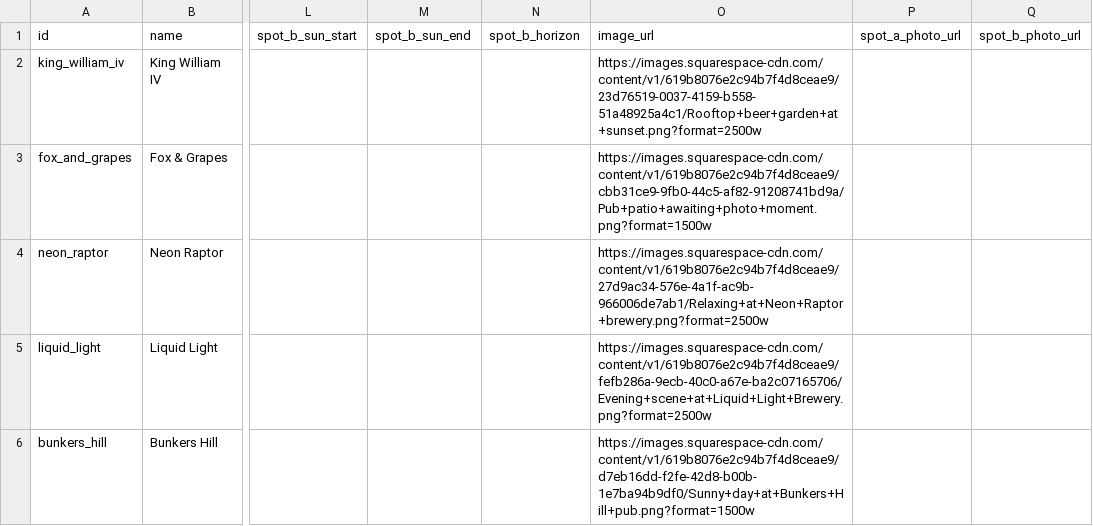
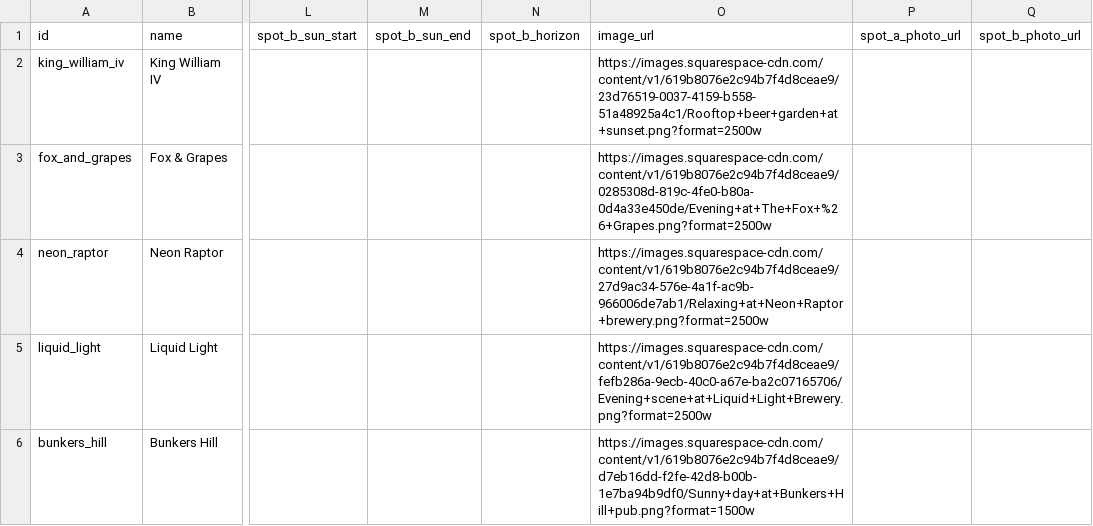
Before and after one commit to shawn845/DrinkingintheSun, a CSV file: app/public/data/pubs.csv, drawn as a sheet; only a part is shown, gaps mark what is left out; the diff names each change by its address in the sheet, - before the commit and + after, or states it on an @@ line.

Commit message:
Update pubs/routes via admin tool

```diff
--- a/app/public/data/pubs.csv
+++ b/app/public/data/pubs.csv
-O3 (image_url): https://images.squarespace-cdn.com/content/v1/619b8076e2c94b7f4d8ceae9/cbb31ce9-9fb0-44c5-af82-91208741bd9a/Pub+patio+awaiting+photo+moment.png?format=1500w
+O3 (image_url): https://images.squarespace-cdn.com/content/v1/619b8076e2c94b7f4d8ceae9/0285308d-819c-4fe0-b80a-0d4a33e450de/Evening+at+The+Fox+%26+Grapes.png?format=2500w
```
